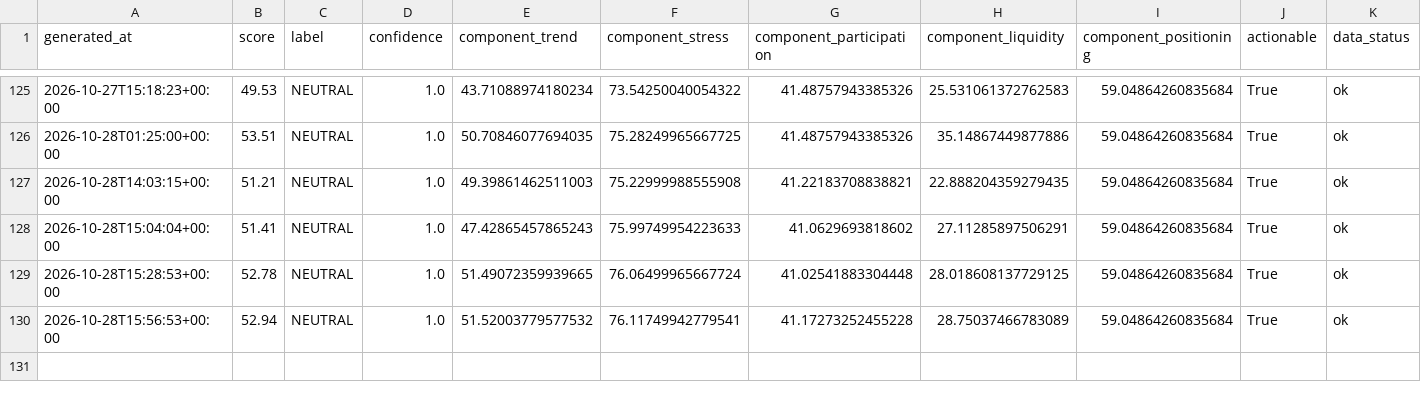
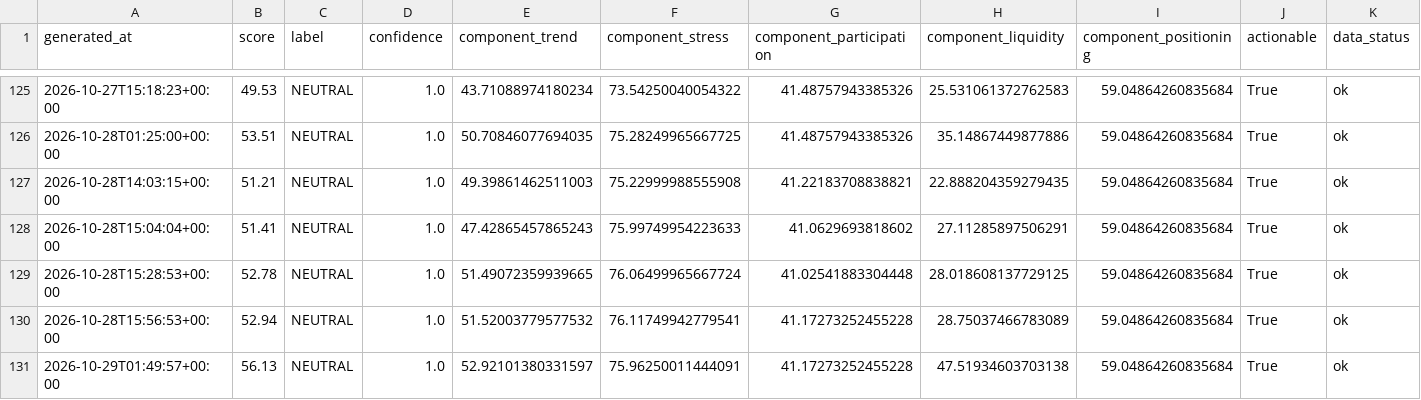
Before and after one commit to singingdog47/nvestment-quant, a CSV file: data/regime/market_regime_history.csv, drawn as a sheet; only a part is shown, gaps mark what is left out; rows hold the shown columns only; the diff names each change by its address in the sheet, - before the commit and + after, or states it on an @@ line.

```diff
--- a/data/regime/market_regime_history.csv
+++ b/data/regime/market_regime_history.csv
+row 131: 2026-10-29T01:49:57+00:00 | 56.13 | NEUTRAL | 1.0 | 52.92101380331597 | 75.96250011444091 | 41.17273252455228 | 47.51934603703138 | 59.04864260835684 | True | ok
```
Also changed, not shown: data/intelligence/company_events_latest.csv, data/intelligence/company_events_new.csv, 30 other files.
